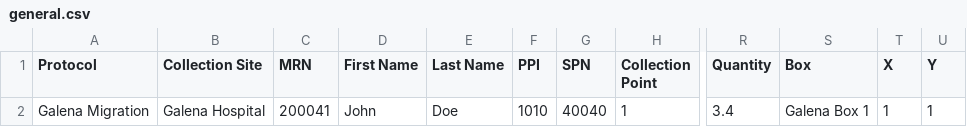
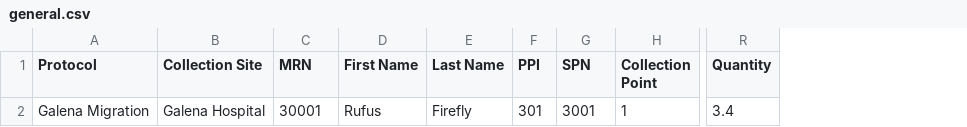
Before and after one commit to caruby/tissue, a CSV file: examples/galena/data/general.csv, drawn as a sheet; only a part is shown, gaps mark what is left out; the diff names each change by its address in the sheet, - before the commit and + after, or states it on an @@ line.

Commit message:
Simplify Galena example.

```diff
--- a/examples/galena/data/general.csv
+++ b/examples/galena/data/general.csv
-column S (Box), row 2: Galena Box 1
-column T (X), row 2: 1
-column U (Y), row 2: 1
-C2 (MRN): 200041
+C2 (MRN): 30001
-D2 (First Name): John
+D2 (First Name): Rufus
-E2 (Last Name): Doe
+E2 (Last Name): Firefly
-F2 (PPI): 1010
+F2 (PPI): 301
-G2 (SPN): 40040
+G2 (SPN): 3001
```
Also changed, not shown: 27 other files.
